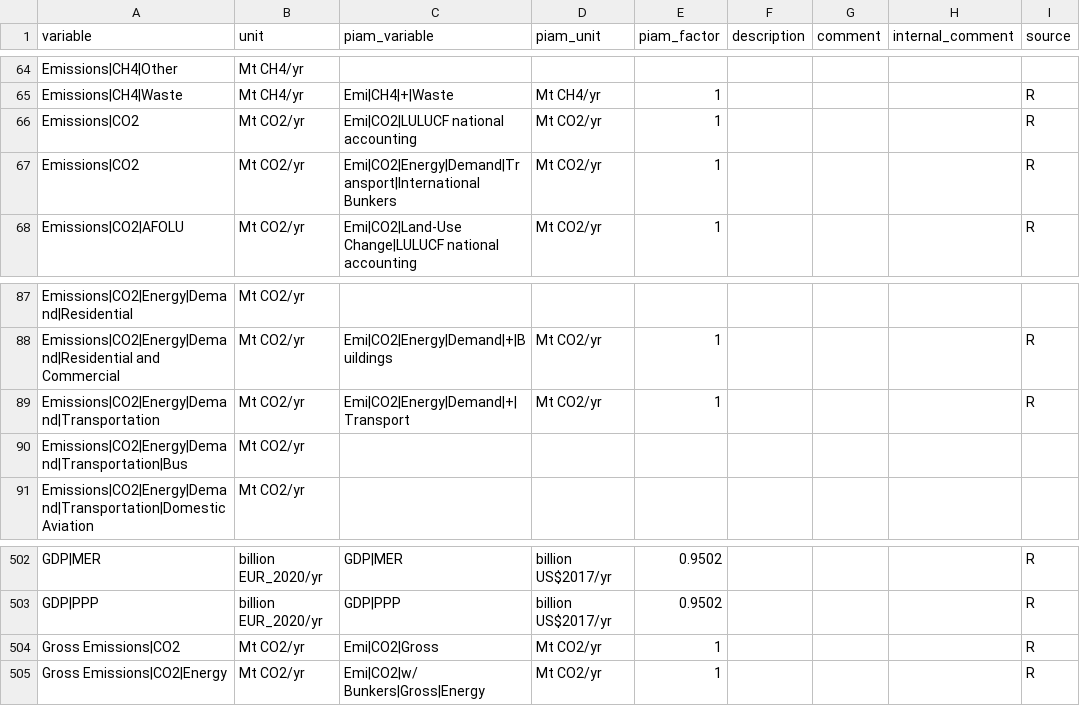
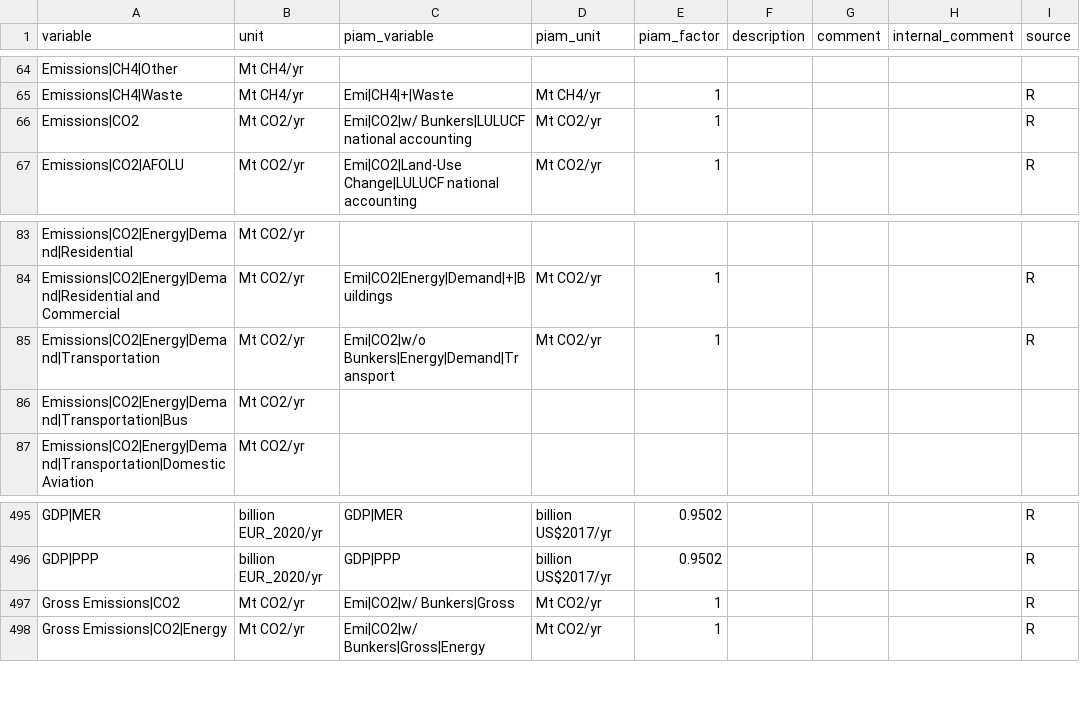
Before and after one commit to tonnrueter/piamInterfaces, a CSV file: inst/mappings/mapping_ECEMF.csv, drawn as a sheet; only a part is shown, gaps mark what is left out; the diff covers the shown part only.

Commit message:
adapt ECEMF to remind2 PR#709 adjusting bunker reporting

```diff
--- a/inst/mappings/mapping_ECEMF.csv
+++ b/inst/mappings/mapping_ECEMF.csv
@@ -65,4 +65,3 @@ Emissions|CH4|Other;Mt CH4/yr;;;;;;;
 Emissions|CH4|Waste;Mt CH4/yr;Emi|CH4|+|Waste;Mt CH4/yr;1;;;;R
-Emissions|CO2;Mt CO2/yr;Emi|CO2|LULUCF national accounting;Mt CO2/yr;1;;;;R
-Emissions|CO2;Mt CO2/yr;Emi|CO2|Energy|Demand|Transport|International Bunkers;Mt CO2/yr;1;;;;R
+Emissions|CO2;Mt CO2/yr;Emi|CO2|w/ Bunkers|LULUCF national accounting;Mt CO2/yr;1;;;;R
 Emissions|CO2|AFOLU;Mt CO2/yr;Emi|CO2|Land-Use Change|LULUCF national accounting;Mt CO2/yr;1;;;;R
@@ -88,3 +84,3 @@ Emissions|CO2|Energy|Demand|Residential;Mt CO2/yr;;;;;;;
 Emissions|CO2|Energy|Demand|Residential and Commercial;Mt CO2/yr;Emi|CO2|Energy|Demand|+|Buildings;Mt CO2/yr;1;;;;R
-Emissions|CO2|Energy|Demand|Transportation;Mt CO2/yr;Emi|CO2|Energy|Demand|+|Transport;Mt CO2/yr;1;;;;R
+Emissions|CO2|Energy|Demand|Transportation;Mt CO2/yr;Emi|CO2|w/o Bunkers|Energy|Demand|Transport;Mt CO2/yr;1;;;;R
 Emissions|CO2|Energy|Demand|Transportation|Bus;Mt CO2/yr;;;;;;;
@@ -503,3 +496,3 @@ GDP|MER;billion EUR_2020/yr;GDP|MER;billion US$2017/yr;0.9502;;;;R
 GDP|PPP;billion EUR_2020/yr;GDP|PPP;billion US$2017/yr;0.9502;;;;R
-Gross Emissions|CO2;Mt CO2/yr;Emi|CO2|Gross;Mt CO2/yr;1;;;;R
+Gross Emissions|CO2;Mt CO2/yr;Emi|CO2|w/ Bunkers|Gross;Mt CO2/yr;1;;;;R
 Gross Emissions|CO2|Energy;Mt CO2/yr;Emi|CO2|w/ Bunkers|Gross|Energy;Mt CO2/yr;1;;;;R
```
Also changed, not shown: 6 removed rows and 8 edited cells elsewhere in this file.
